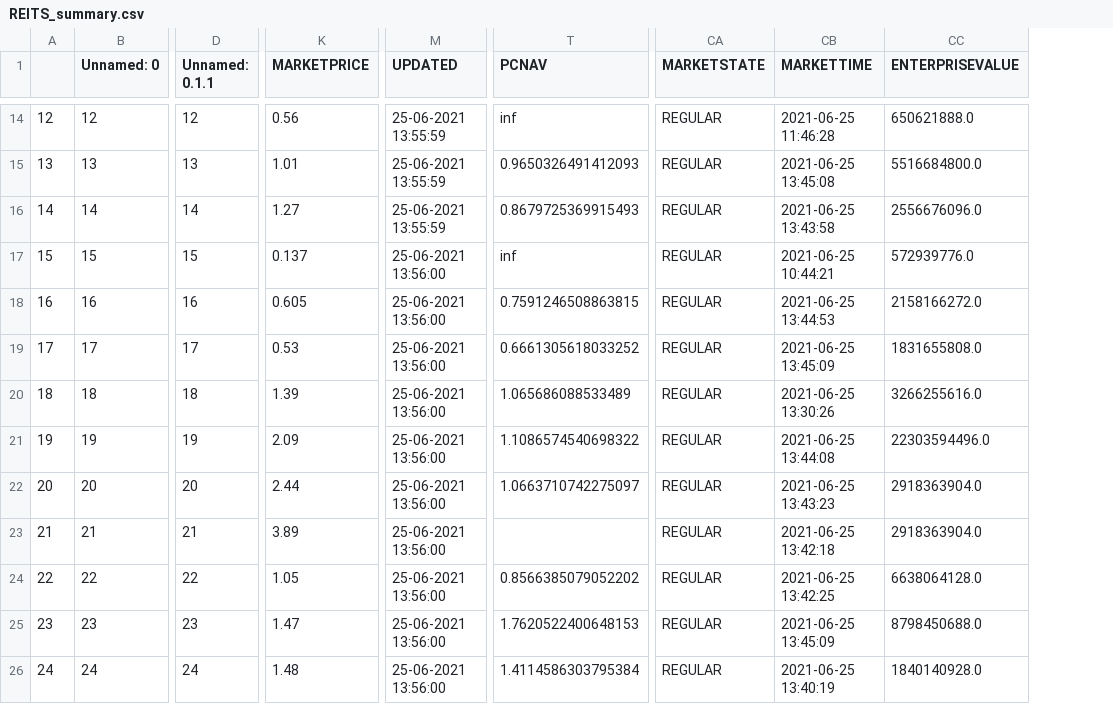
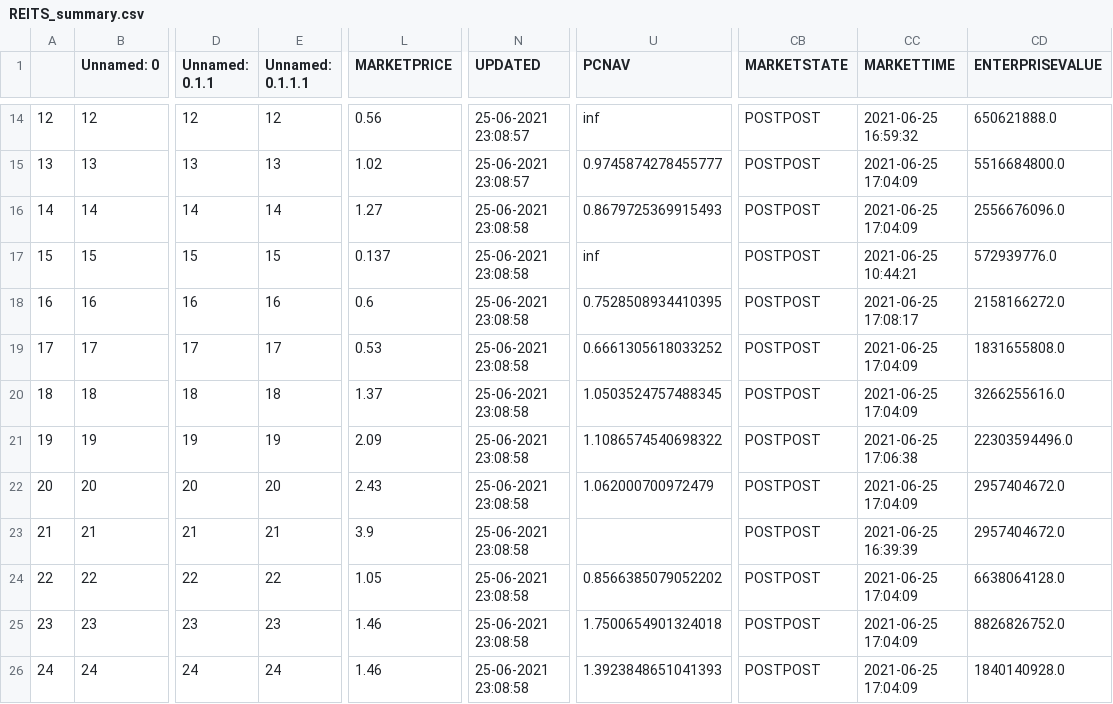
Before and after one commit to daisysung/yfjson, a CSV file: REITS_summary.csv, drawn as a sheet; only a part is shown, gaps mark what is left out; addresses are those after the commit; the diff covers the shown part only; the diff names each change by its address in the sheet, - before the commit and + after, or states it on an @@ line.

```diff
--- a/REITS_summary.csv
+++ b/REITS_summary.csv
+column E (Unnamed: 0.1.1.1), rows 14-26: 12 | 13 | 14 | 15 | 16 | 17 | 18 | 19 | 20 | 21 | 22 | 23 | 24
-N14:N15 (UPDATED): 25-06-2021 13:55:59
+N14:N15 (UPDATED): 25-06-2021 23:08:57
-CB14:CB26 (MARKETSTATE): REGULAR
+CB14:CB26 (MARKETSTATE): POSTPOST
-CC14 (MARKETTIME): 2021-06-25 11:46:28
+CC14 (MARKETTIME): 2021-06-25 16:59:32
-L15 (MARKETPRICE): 1.01
+L15 (MARKETPRICE): 1.02
-U15 (PCNAV): 0.9650326491412093
+U15 (PCNAV): 0.9745874278455777
-CC15 (MARKETTIME): 2021-06-25 13:45:08
+CC15 (MARKETTIME): 2021-06-25 17:04:09
-N16 (UPDATED): 25-06-2021 13:55:59
+N16 (UPDATED): 25-06-2021 23:08:58
-CC16 (MARKETTIME): 2021-06-25 13:43:58
+CC16 (MARKETTIME): 2021-06-25 17:04:09
-N17:N26 (UPDATED): 25-06-2021 13:56:00
+N17:N26 (UPDATED): 25-06-2021 23:08:58
-L18 (MARKETPRICE): 0.605
+L18 (MARKETPRICE): 0.6
-U18 (PCNAV): 0.7591246508863815
+U18 (PCNAV): 0.7528508934410395
-CC18 (MARKETTIME): 2021-06-25 13:44:53
+CC18 (MARKETTIME): 2021-06-25 17:08:17
-CC19 (MARKETTIME): 2021-06-25 13:45:09
+CC19 (MARKETTIME): 2021-06-25 17:04:09
-L20 (MARKETPRICE): 1.39
+L20 (MARKETPRICE): 1.37
-U20 (PCNAV): 1.065686088533489
+U20 (PCNAV): 1.0503524757488345
-CC20 (MARKETTIME): 2021-06-25 13:30:26
+CC20 (MARKETTIME): 2021-06-25 17:04:09
-CC21 (MARKETTIME): 2021-06-25 13:44:08
+CC21 (MARKETTIME): 2021-06-25 17:06:38
-L22 (MARKETPRICE): 2.44
+L22 (MARKETPRICE): 2.43
-U22 (PCNAV): 1.0663710742275097
+U22 (PCNAV): 1.062000700972479
-CC22 (MARKETTIME): 2021-06-25 13:43:23
+CC22 (MARKETTIME): 2021-06-25 17:04:09
-CD22:CD23 (ENTERPRISEVALUE): 2918363904.0
+CD22:CD23 (ENTERPRISEVALUE): 2957404672.0
-L23 (MARKETPRICE): 3.89
+L23 (MARKETPRICE): 3.9
-CC23 (MARKETTIME): 2021-06-25 13:42:18
+CC23 (MARKETTIME): 2021-06-25 16:39:39
-CC24 (MARKETTIME): 2021-06-25 13:42:25
+CC24 (MARKETTIME): 2021-06-25 17:04:09
-L25 (MARKETPRICE): 1.47
+L25 (MARKETPRICE): 1.46
-U25 (PCNAV): 1.7620522400648153
+U25 (PCNAV): 1.7500654901324018
-CC25 (MARKETTIME): 2021-06-25 13:45:09
+CC25 (MARKETTIME): 2021-06-25 17:04:09
-CD25 (ENTERPRISEVALUE): 8798450688.0
+CD25 (ENTERPRISEVALUE): 8826826752.0
-L26 (MARKETPRICE): 1.48
+L26 (MARKETPRICE): 1.46
-U26 (PCNAV): 1.4114586303795384
+U26 (PCNAV): 1.3923848651041393
-CC26 (MARKETTIME): 2021-06-25 13:40:19
+CC26 (MARKETTIME): 2021-06-25 17:04:09
```
Also changed, not shown: 127 edited cells elsewhere in this file.
